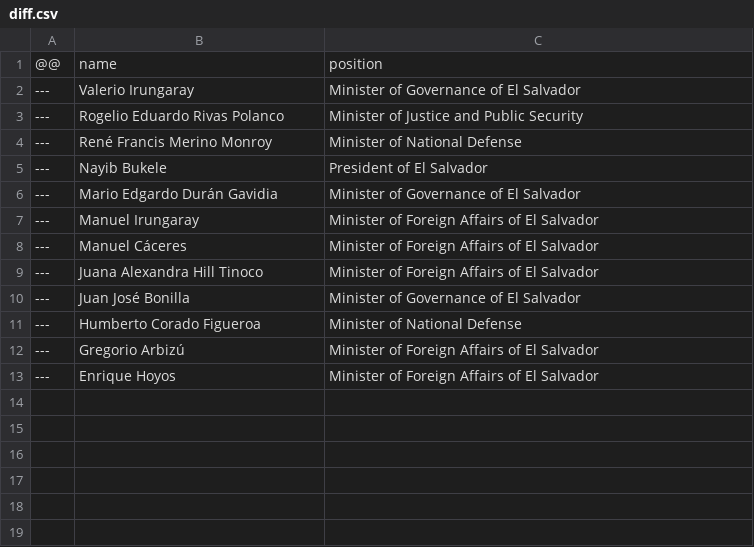
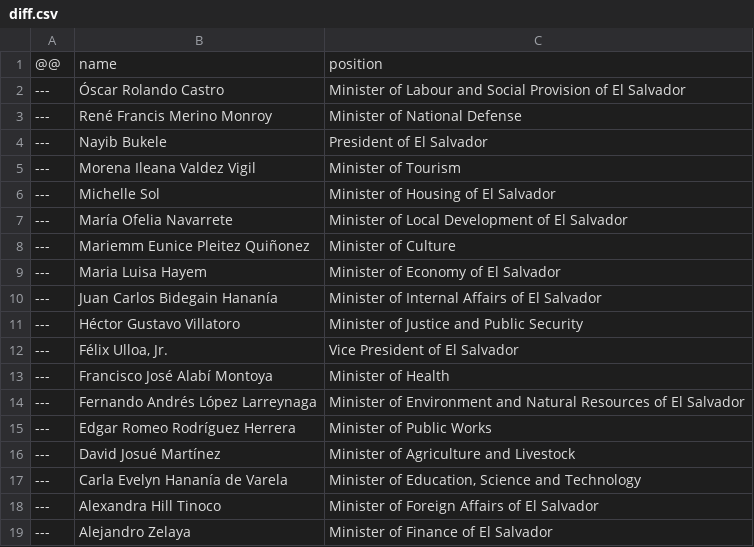
Before and after one commit to every-politician-scrapers/el-salvador-ministers, a CSV file: data/diff.csv, drawn as a sheet.

```diff
--- a/data/diff.csv
+++ b/data/diff.csv
@@ -1,13 +1,19 @@
 @@,name,position
----,Valerio Irungaray,Minister of Governance of El Salvador
----,Rogelio Eduardo Rivas Polanco,Minister of Justice and Public Security
+---,Óscar Rolando Castro,Minister of Labour and Social Provision of El Salvador
 ---,René Francis Merino Monroy,Minister of National Defense
 ---,Nayib Bukele,President of El Salvador
----,Mario Edgardo Durán Gavidia,Minister of Governance of El Salvador
----,Manuel Irungaray,Minister of Foreign Affairs of El Salvador
----,Manuel Cáceres,Minister of Foreign Affairs of El Salvador
----,Juana Alexandra Hill Tinoco,Minister of Foreign Affairs of El Salvador
----,Juan José Bonilla,Minister of Governance of El Salvador
----,Humberto Corado Figueroa,Minister of National Defense
----,Gregorio Arbizú,Minister of Foreign Affairs of El Salvador
----,Enrique Hoyos,Minister of Foreign Affairs of El Salvador
+---,Morena Ileana Valdez Vigil,Minister of Tourism
+---,Michelle Sol,Minister of Housing of El Salvador
+---,María Ofelia Navarrete,Minister of Local Development of El Salvador
+---,Mariemm Eunice Pleitez Quiñonez,Minister of Culture
+---,Maria Luisa Hayem,Minister of Economy of El Salvador
+---,Juan Carlos Bidegain Hananía,Minister of Internal Affairs of El Salvador
+---,Héctor Gustavo Villatoro,Minister of Justice and Public Security
+---,"Félix Ulloa, Jr.",Vice President of El Salvador
+---,Francisco José Alabí Montoya,Minister of Health
+---,Fernando Andrés López Larreynaga,Minister of Environment and Natural Resources of El Salvador
+---,Edgar Romeo Rodríguez Herrera,Minister of Public Works
+---,David Josué Martínez,Minister of Agriculture and Livestock
+---,Carla Evelyn Hananía de Varela,"Minister of Education, Science and Technology"
+---,Alexandra Hill Tinoco,Minister of Foreign Affairs of El Salvador
+---,Alejandro Zelaya,Minister of Finance of El Salvador
```
Also changed, not shown: data/wikidata.csv, 3 other files.
